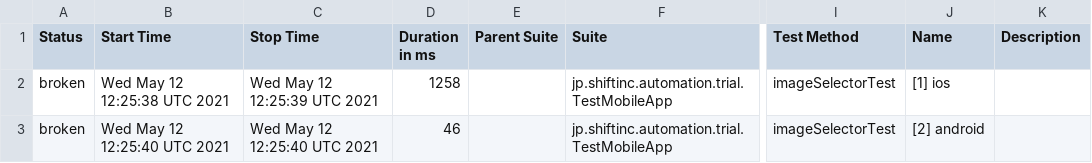
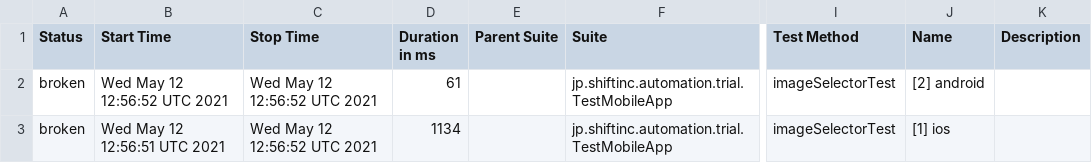
Before and after one commit to tmshft/appium2.0, a CSV file: data/suites.csv, drawn as a sheet; only a part is shown, gaps mark what is left out; the diff names each change by its address in the sheet, - before the commit and + after, or states it on an @@ line.

```diff
--- a/data/suites.csv
+++ b/data/suites.csv
-B2 (Start Time): Wed May 12 12:25:38 UTC 2021
+B2 (Start Time): Wed May 12 12:56:52 UTC 2021
-C2 (Stop Time): Wed May 12 12:25:39 UTC 2021
+C2 (Stop Time): Wed May 12 12:56:52 UTC 2021
-D2 (Duration in ms): 1258
+D2 (Duration in ms): 61
-J2 (Name): [1] ios
+J2 (Name): [2] android
-B3 (Start Time): Wed May 12 12:25:40 UTC 2021
+B3 (Start Time): Wed May 12 12:56:51 UTC 2021
-C3 (Stop Time): Wed May 12 12:25:40 UTC 2021
+C3 (Stop Time): Wed May 12 12:56:52 UTC 2021
-D3 (Duration in ms): 46
+D3 (Duration in ms): 1134
-J3 (Name): [2] android
+J3 (Name): [1] ios
```
Also changed, not shown: 24 other files.
